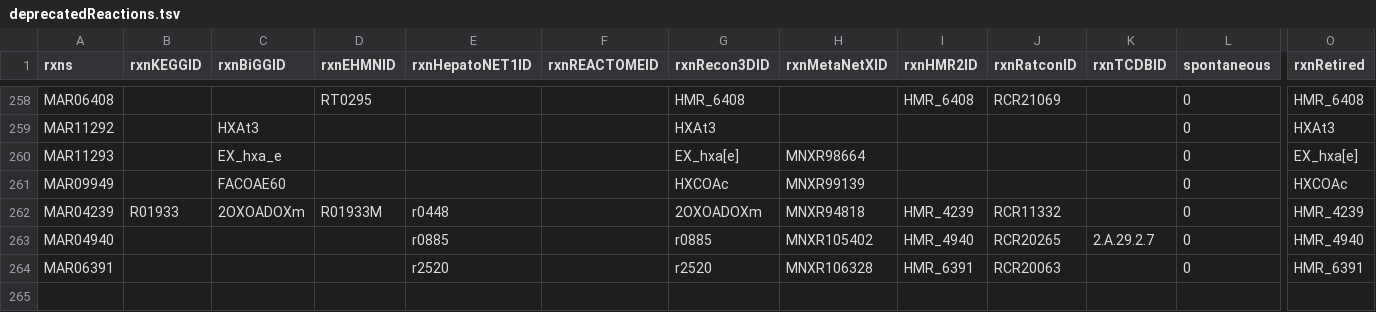
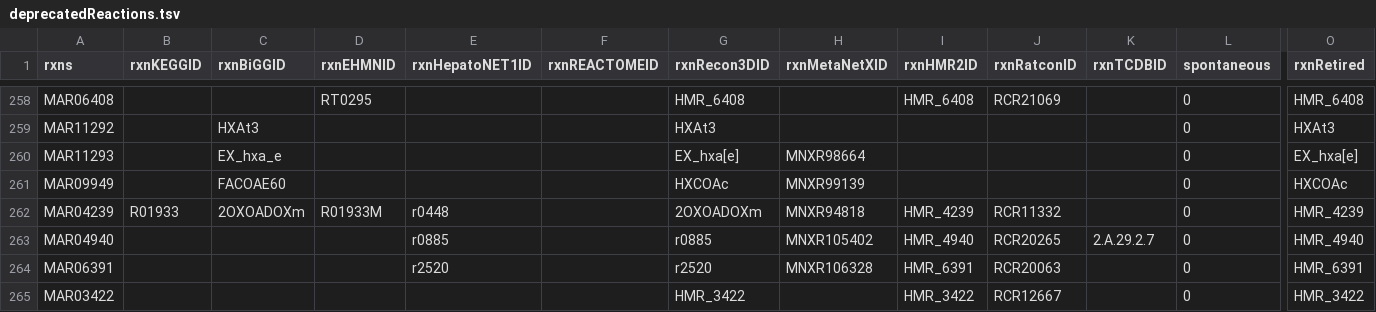
Before and after one commit to SysBioChalmers/Human-GEM, a TSV file: data/deprecatedIdentifiers/deprecatedReactions.tsv, drawn as a sheet; only a part is shown, gaps mark what is left out; rows hold the shown columns only; the diff names each change by its address in the sheet, - before the commit and + after, or states it on an @@ line.

```diff
--- a/data/deprecatedIdentifiers/deprecatedReactions.tsv
+++ b/data/deprecatedIdentifiers/deprecatedReactions.tsv
+row 265: MAR03422 |  |  |  |  |  | HMR_3422 |  | HMR_3422 | RCR12667 |  | 0 | HMR_3422
```
Also changed, not shown: 2 other files.
